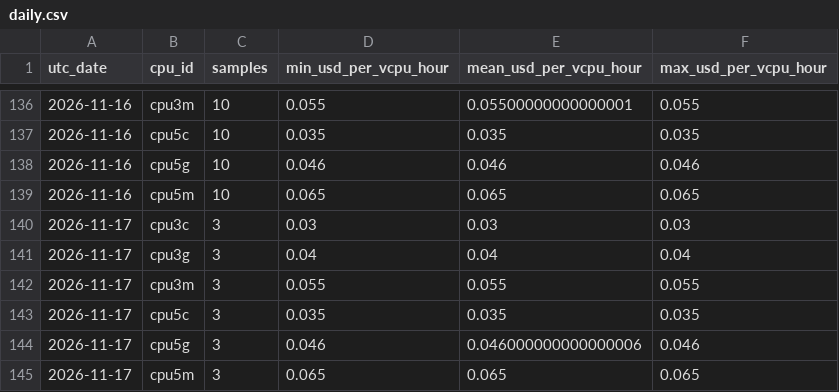
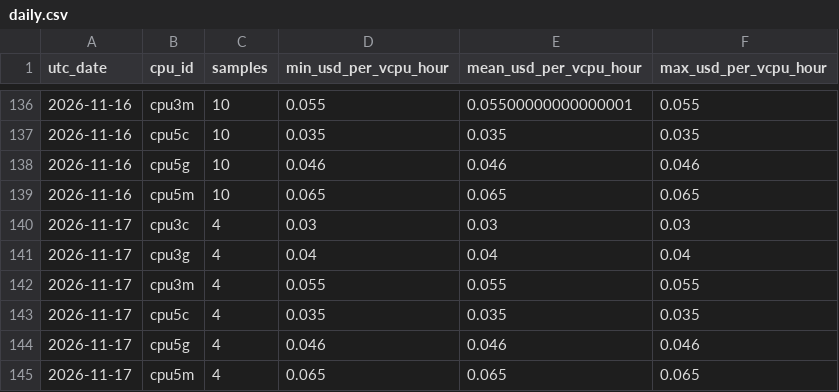
Before and after one commit to manishklach/InferenceFlow, a CSV file: docs/cpu-rates/daily.csv, drawn as a sheet; only a part is shown, gaps mark what is left out.

```diff
--- a/docs/cpu-rates/daily.csv
+++ b/docs/cpu-rates/daily.csv
@@ -139,7 +139,7 @@ utc_date,cpu_id,samples,min_usd_per_vcpu_hour,mean_usd_per_vcpu_hour,max_usd_per
 2026-11-16,cpu5m,10,0.065,0.065,0.065
-2026-11-17,cpu3c,3,0.03,0.03,0.03
-2026-11-17,cpu3g,3,0.04,0.04,0.04
-2026-11-17,cpu3m,3,0.055,0.055,0.055
-2026-11-17,cpu5c,3,0.035,0.035,0.035
-2026-11-17,cpu5g,3,0.046,0.046000000000000006,0.046
-2026-11-17,cpu5m,3,0.065,0.065,0.065
+2026-11-17,cpu3c,4,0.03,0.03,0.03
+2026-11-17,cpu3g,4,0.04,0.04,0.04
+2026-11-17,cpu3m,4,0.055,0.055,0.055
+2026-11-17,cpu5c,4,0.035,0.035,0.035
+2026-11-17,cpu5g,4,0.046,0.046,0.046
+2026-11-17,cpu5m,4,0.065,0.065,0.065
```
Also changed, not shown: docs/cpu-rates/hourly.csv, docs/gpu-rates/daily.csv, 5 other files.
